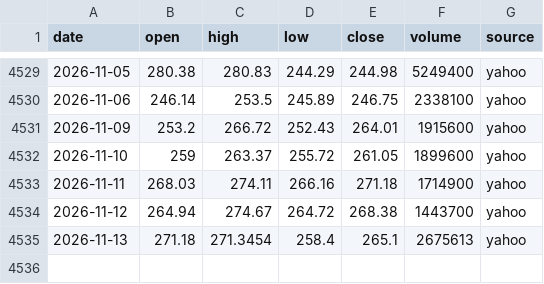
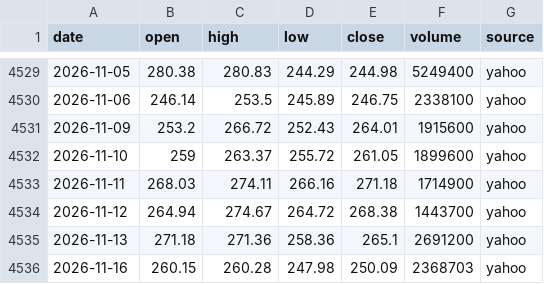
Before and after one commit to ksh-develop/etf-price-feed, a CSV file: data/daily/SPXL.csv, drawn as a sheet; only a part is shown, gaps mark what is left out.

```diff
--- a/data/daily/SPXL.csv
+++ b/data/daily/SPXL.csv
@@ -4534,2 +4534,3 @@ date,open,high,low,close,volume,source
 2026-11-12,264.94,274.67,264.72,268.38,1443700,yahoo
-2026-11-13,271.18,271.3454,258.4,265.1,2675613,yahoo
+2026-11-13,271.18,271.36,258.36,265.1,2691200,yahoo
+2026-11-16,260.15,260.28,247.98,250.09,2368703,yahoo
```
Also changed, not shown: data/daily/QQQ.csv, data/daily/QQQM.csv, 9 other files.
